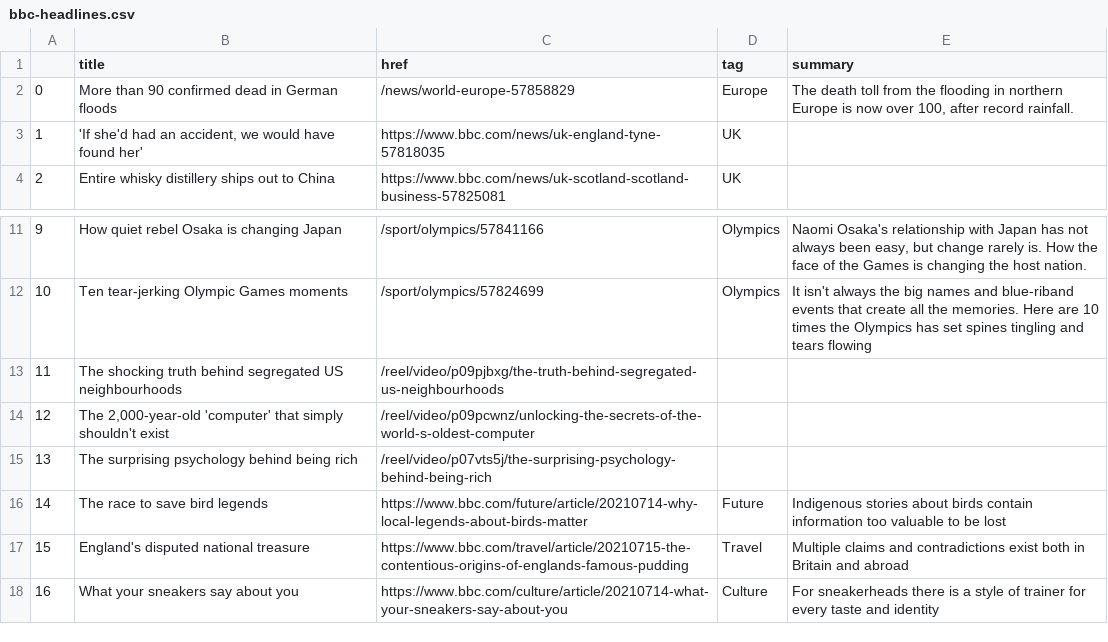
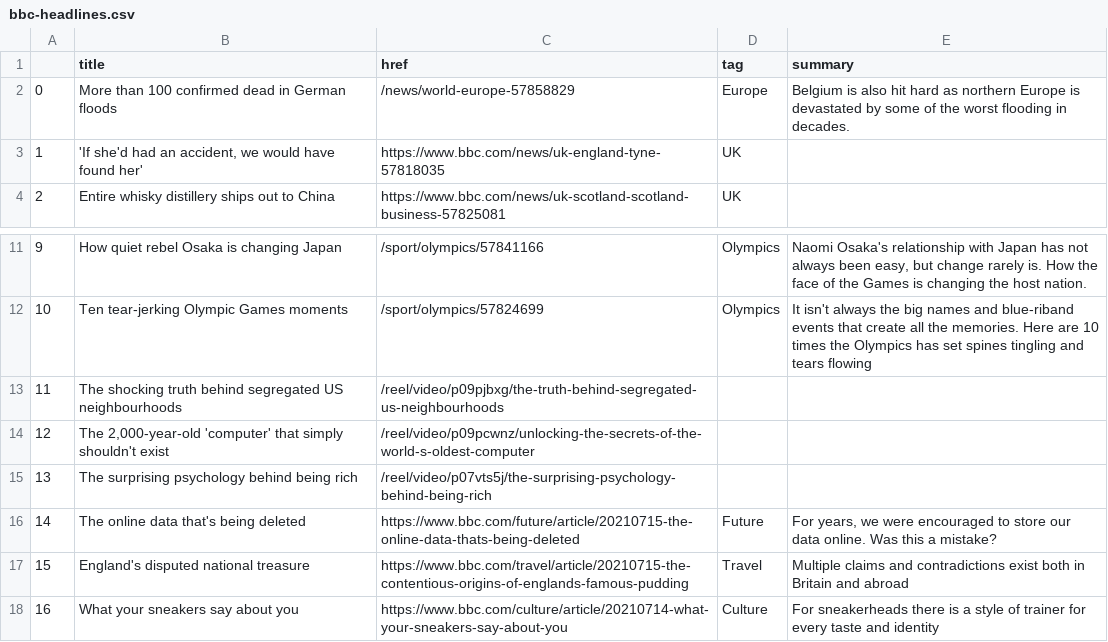
Before and after one commit to bujanowski/automated-scraper, a CSV file: bbc-headlines.csv, drawn as a sheet; only a part is shown, gaps mark what is left out.

```diff
--- a/bbc-headlines.csv
+++ b/bbc-headlines.csv
@@ -1,3 +1,3 @@
 ,title,href,tag,summary
-0,More than 90 confirmed dead in German floods,/news/world-europe-57858829,Europe,"The death toll from the flooding in northern Europe is now over 100, after record rainfall."
+0,More than 100 confirmed dead in German floods,/news/world-europe-57858829,Europe,Belgium is also hit hard as northern Europe is devastated by some of the worst flooding in decades.
 1,"'If she'd had an accident, we would have found her'",https://www.bbc.com/news/uk-england-tyne-57818035,UK,
@@ -15,3 +15,3 @@
 13,The surprising psychology behind being rich,/reel/video/p07vts5j/the-surprising-psychology-behind-being-rich,,
-14,The race to save bird legends,https://www.bbc.com/future/article/20210714-why-local-legends-about-birds-matter,Future,Indigenous stories about birds contain information too valuable to be lost
+14,The online data that's being deleted,https://www.bbc.com/future/article/20210715-the-online-data-thats-being-deleted,Future,"For years, we were encouraged to store our data online. Was this a mistake?"
 15,England's disputed national treasure,https://www.bbc.com/travel/article/20210715-the-contentious-origins-of-englands-famous-pudding,Travel,Multiple claims and contradictions exist both in Britain and abroad
```
